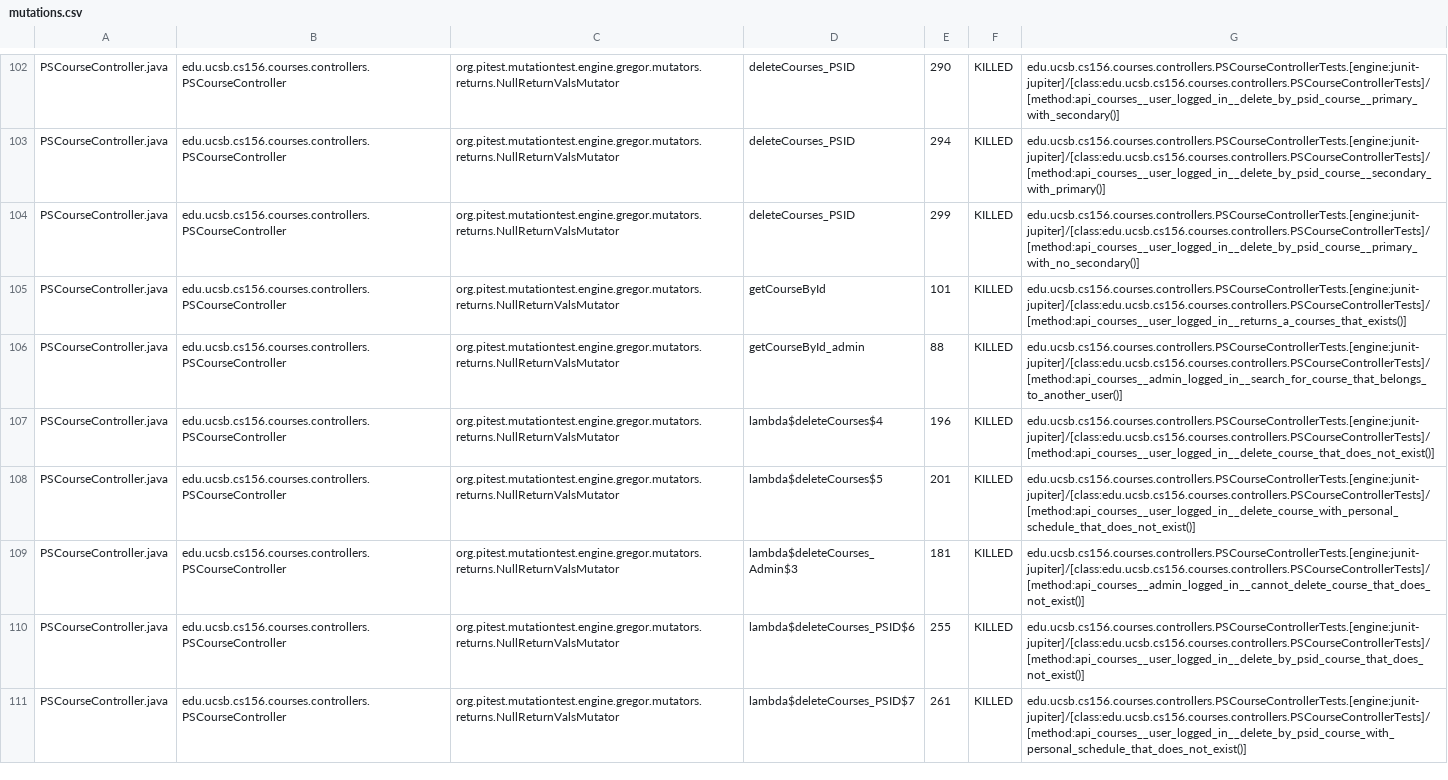
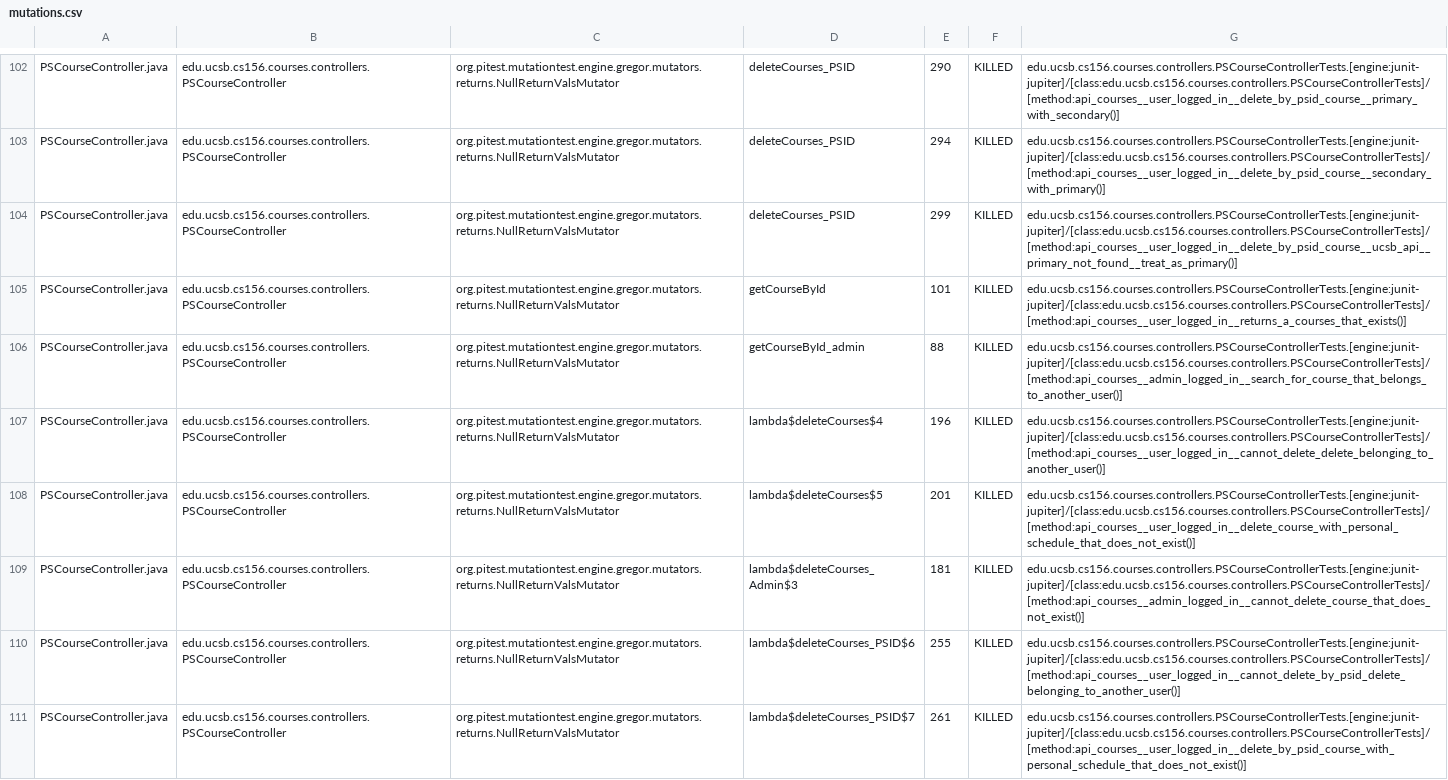
Before and after one commit to ucsb-cs156-f24/proj-courses-f24-01, a CSV file: prs/24/pitest/mutations.csv, drawn as a sheet; only a part is shown, gaps mark what is left out; the diff covers the shown part only.

Commit message:
Deploying to gh-pages from @ ucsb-cs156-f24/proj-courses-f24-01@eb48779dc27fd3982861b234229bc67b7165c8bc 🚀

```diff
--- a/prs/24/pitest/mutations.csv
+++ b/prs/24/pitest/mutations.csv
@@ -103,9 +103,9 @@ PSCourseController.java,edu.ucsb.cs156.courses.controllers.PSCourseController,or
 PSCourseController.java,edu.ucsb.cs156.courses.controllers.PSCourseController,org.pitest.mutationtest.engine.gregor.mutators.returns.NullReturnValsMutator,deleteCourses_PSID,294,KILLED,edu.ucsb.cs156.courses.controllers.PSCourseControllerTests.[engine:junit-jupiter]/[class:edu.ucsb.cs156.courses.controllers.PSCourseControllerTests]/[method:api_courses__user_logged_in__delete_by_psid_course__secondary_with_primary()]
-PSCourseController.java,edu.ucsb.cs156.courses.controllers.PSCourseController,org.pitest.mutationtest.engine.gregor.mutators.returns.NullReturnValsMutator,deleteCourses_PSID,299,KILLED,edu.ucsb.cs156.courses.controllers.PSCourseControllerTests.[engine:junit-jupiter]/[class:edu.ucsb.cs156.courses.controllers.PSCourseControllerTests]/[method:api_courses__user_logged_in__delete_by_psid_course__primary_with_no_secondary()]
+PSCourseController.java,edu.ucsb.cs156.courses.controllers.PSCourseController,org.pitest.mutationtest.engine.gregor.mutators.returns.NullReturnValsMutator,deleteCourses_PSID,299,KILLED,edu.ucsb.cs156.courses.controllers.PSCourseControllerTests.[engine:junit-jupiter]/[class:edu.ucsb.cs156.courses.controllers.PSCourseControllerTests]/[method:api_courses__user_logged_in__delete_by_psid_course__ucsb_api__primary_not_found__treat_as_primary()]
 PSCourseController.java,edu.ucsb.cs156.courses.controllers.PSCourseController,org.pitest.mutationtest.engine.gregor.mutators.returns.NullReturnValsMutator,getCourseById,101,KILLED,edu.ucsb.cs156.courses.controllers.PSCourseControllerTests.[engine:junit-jupiter]/[class:edu.ucsb.cs156.courses.controllers.PSCourseControllerTests]/[method:api_courses__user_logged_in__returns_a_courses_that_exists()]
 PSCourseController.java,edu.ucsb.cs156.courses.controllers.PSCourseController,org.pitest.mutationtest.engine.gregor.mutators.returns.NullReturnValsMutator,getCourseById_admin,88,KILLED,edu.ucsb.cs156.courses.controllers.PSCourseControllerTests.[engine:junit-jupiter]/[class:edu.ucsb.cs156.courses.controllers.PSCourseControllerTests]/[method:api_courses__admin_logged_in__search_for_course_that_belongs_to_another_user()]
-PSCourseController.java,edu.ucsb.cs156.courses.controllers.PSCourseController,org.pitest.mutationtest.engine.gregor.mutators.returns.NullReturnValsMutator,lambda$deleteCourses$4,196,KILLED,edu.ucsb.cs156.courses.controllers.PSCourseControllerTests.[engine:junit-jupiter]/[class:edu.ucsb.cs156.courses.controllers.PSCourseControllerTests]/[method:api_courses__user_logged_in__delete_course_that_does_not_exist()]
+PSCourseController.java,edu.ucsb.cs156.courses.controllers.PSCourseController,org.pitest.mutationtest.engine.gregor.mutators.returns.NullReturnValsMutator,lambda$deleteCourses$4,196,KILLED,edu.ucsb.cs156.courses.controllers.PSCourseControllerTests.[engine:junit-jupiter]/[class:edu.ucsb.cs156.courses.controllers.PSCourseControllerTests]/[method:api_courses__user_logged_in__cannot_delete_delete_belonging_to_another_user()]
 PSCourseController.java,edu.ucsb.cs156.courses.controllers.PSCourseController,org.pitest.mutationtest.engine.gregor.mutators.returns.NullReturnValsMutator,lambda$deleteCourses$5,201,KILLED,edu.ucsb.cs156.courses.controllers.PSCourseControllerTests.[engine:junit-jupiter]/[class:edu.ucsb.cs156.courses.controllers.PSCourseControllerTests]/[method:api_courses__user_logged_in__delete_course_with_personal_schedule_that_does_not_exist()]
 PSCourseController.java,edu.ucsb.cs156.courses.controllers.PSCourseController,org.pitest.mutationtest.engine.gregor.mutators.returns.NullReturnValsMutator,lambda$deleteCourses_Admin$3,181,KILLED,edu.ucsb.cs156.courses.controllers.PSCourseControllerTests.[engine:junit-jupiter]/[class:edu.ucsb.cs156.courses.controllers.PSCourseControllerTests]/[method:api_courses__admin_logged_in__cannot_delete_course_that_does_not_exist()]
-PSCourseController.java,edu.ucsb.cs156.courses.controllers.PSCourseController,org.pitest.mutationtest.engine.gregor.mutators.returns.NullReturnValsMutator,lambda$deleteCourses_PSID$6,255,KILLED,edu.ucsb.cs156.courses.controllers.PSCourseControllerTests.[engine:junit-jupiter]/[class:edu.ucsb.cs156.courses.controllers.PSCourseControllerTests]/[method:api_courses__user_logged_in__delete_by_psid_course_that_does_not_exist()]
+PSCourseController.java,edu.ucsb.cs156.courses.controllers.PSCourseController,org.pitest.mutationtest.engine.gregor.mutators.returns.NullReturnValsMutator,lambda$deleteCourses_PSID$6,255,KILLED,edu.ucsb.cs156.courses.controllers.PSCourseControllerTests.[engine:junit-jupiter]/[class:edu.ucsb.cs156.courses.controllers.PSCourseControllerTests]/[method:api_courses__user_logged_in__cannot_delete_by_psid_delete_belonging_to_another_user()]
 PSCourseController.java,edu.ucsb.cs156.courses.controllers.PSCourseController,org.pitest.mutationtest.engine.gregor.mutators.returns.NullReturnValsMutator,lambda$deleteCourses_PSID$7,261,KILLED,edu.ucsb.cs156.courses.controllers.PSCourseControllerTests.[engine:junit-jupiter]/[class:edu.ucsb.cs156.courses.controllers.PSCourseControllerTests]/[method:api_courses__user_logged_in__delete_by_psid_course_with_personal_schedule_that_does_not_exist()]
```
Also changed, not shown: 58 edited cells elsewhere in this file, 44 other files.
